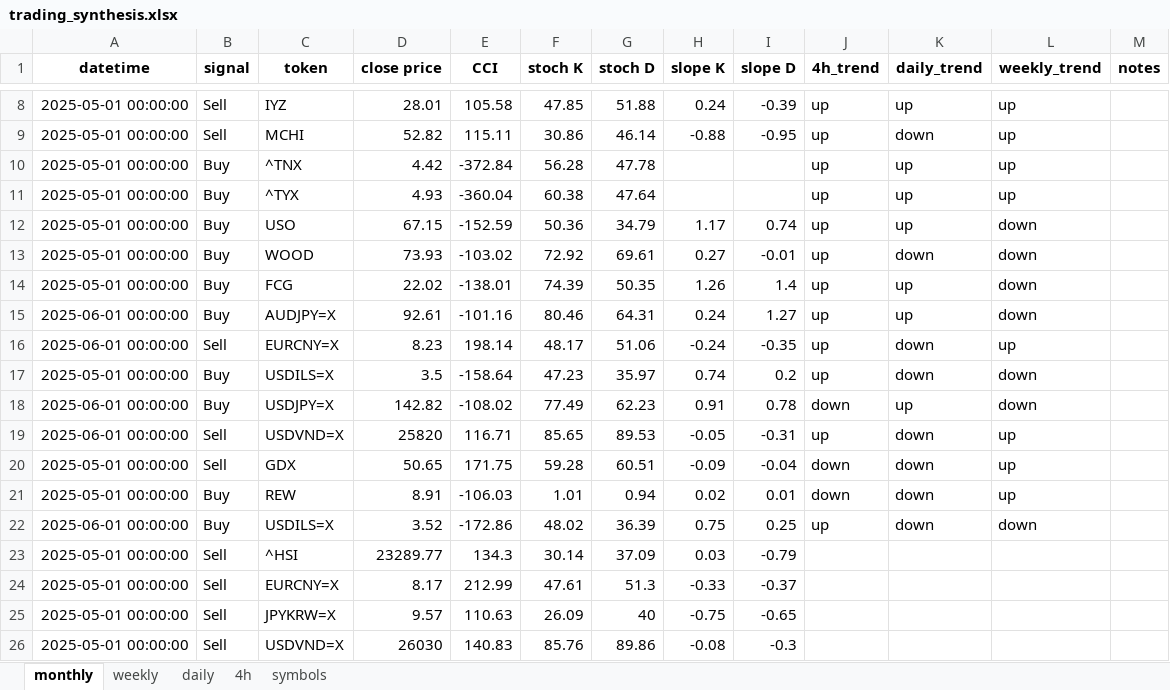
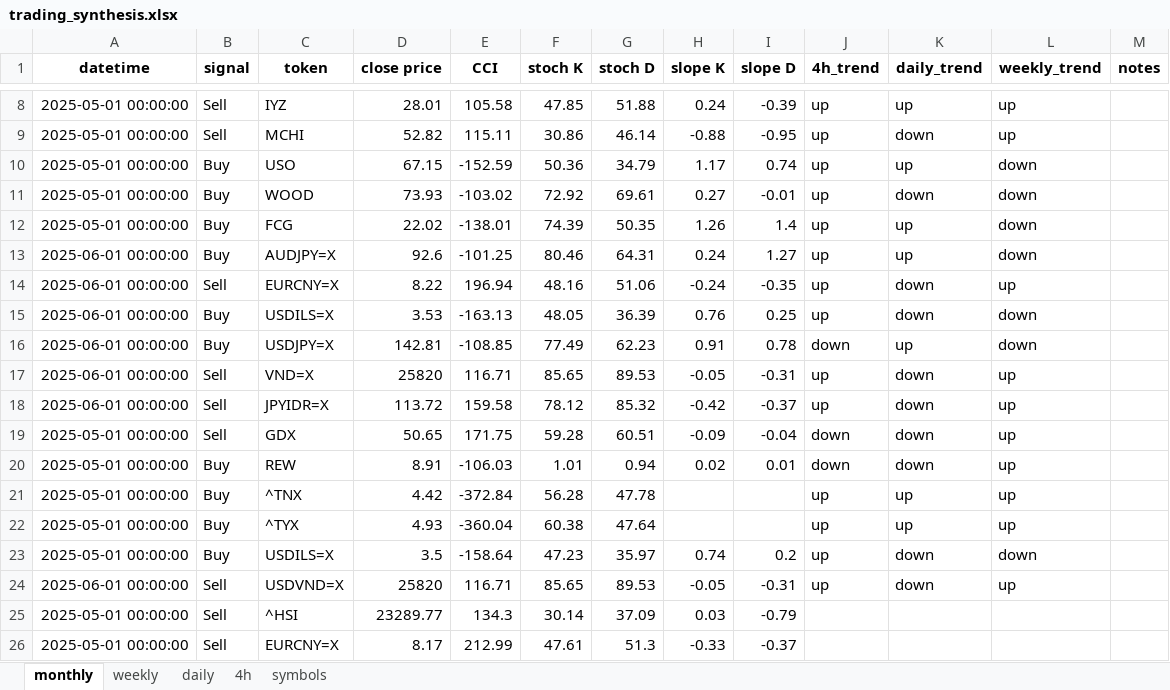
Before and after one commit to tomfahndrich/Roger_trading_syst, an Excel workbook: trading_synthesis.xlsx, sheet monthly, drawn as a sheet; only a part is shown, gaps mark what is left out; the shorter side is filled out with more unchanged rows; values as stored, in another font and other column widths than the file's, no borders; removed rows and columns are numbered as before the commit, all else as after; the diff names each change by its address in the sheet, - before the commit and + after, or states it on an @@ line.

```diff
--- a/trading_synthesis.xlsx (sheet monthly)
+++ b/trading_synthesis.xlsx (sheet monthly)
-D13 (close price): 92.61
+D13 (close price): 92.6
-E13 (CCI): -101.16
+E13 (CCI): -101.25
-D14 (close price): 8.23
+D14 (close price): 8.22
-E14 (CCI): 198.14
+E14 (CCI): 196.94
-F14 (stoch K): 48.17
+F14 (stoch K): 48.16
+row 15: 2025-06-01 00:00:00 | Buy | USDILS=X | 3.53 | -163.13 | 48.05 | 36.39 | 0.76 | 0.25 | up | down | down
-D16 (close price): 142.82
+D16 (close price): 142.81
-E16 (CCI): -108.02
+E16 (CCI): -108.85
-C17 (token): USDVND=X
+C17 (token): VND=X
+row 18: 2025-06-01 00:00:00 | Sell | JPYIDR=X | 113.72 | 159.58 | 78.12 | 85.32 | -0.42 | -0.37 | up | down | up
-row 22: 2025-06-01 00:00:00 | Buy | USDILS=X | 3.52 | -172.86 | 48.02 | 36.39 | 0.75 | 0.25 | up | down | down
@@ row 10 moved to row 21: 2025-05-01 00:00:00 @@
@@ row 11 moved to row 22: 2025-05-01 00:00:00 @@
@@ row 17 moved to row 23: 2025-05-01 00:00:00 @@
+row 24: 2025-06-01 00:00:00 | Sell | USDVND=X | 25820 | 116.71 | 85.65 | 89.53 | -0.05 | -0.31 | up | down | up
```
Also changed, not shown: sheet daily, sheet 4h, sheet weekly, 2 other files.
